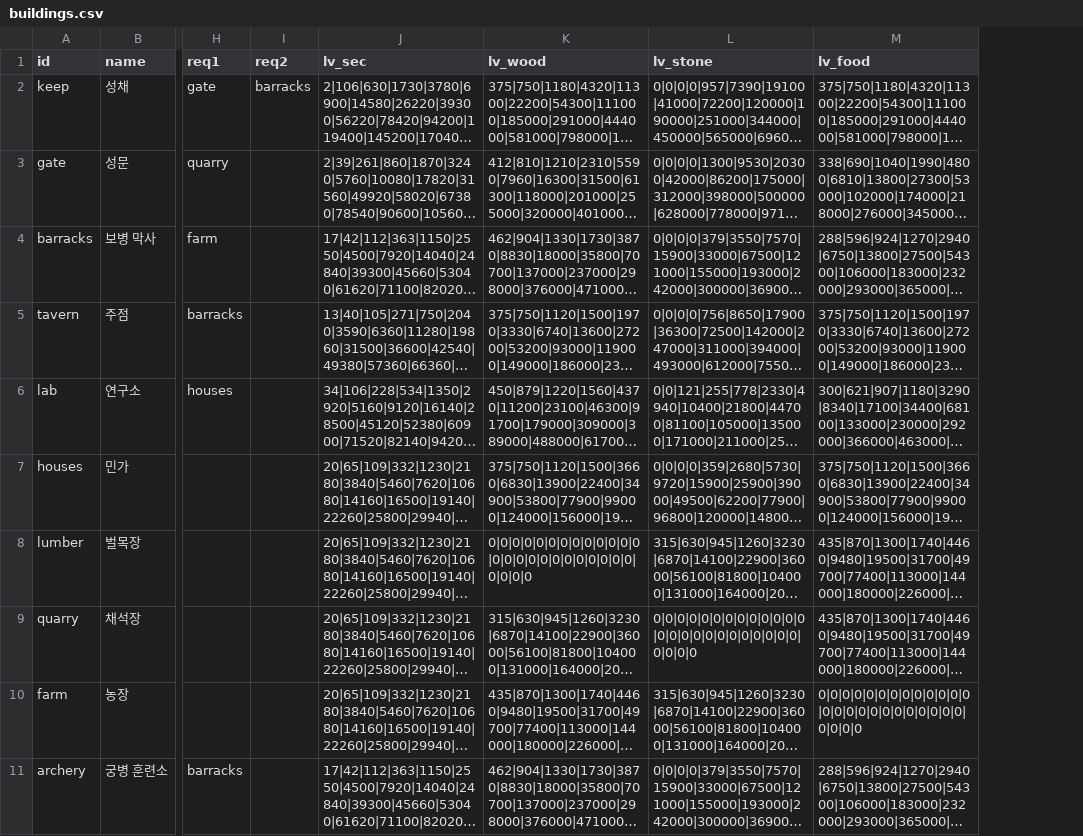
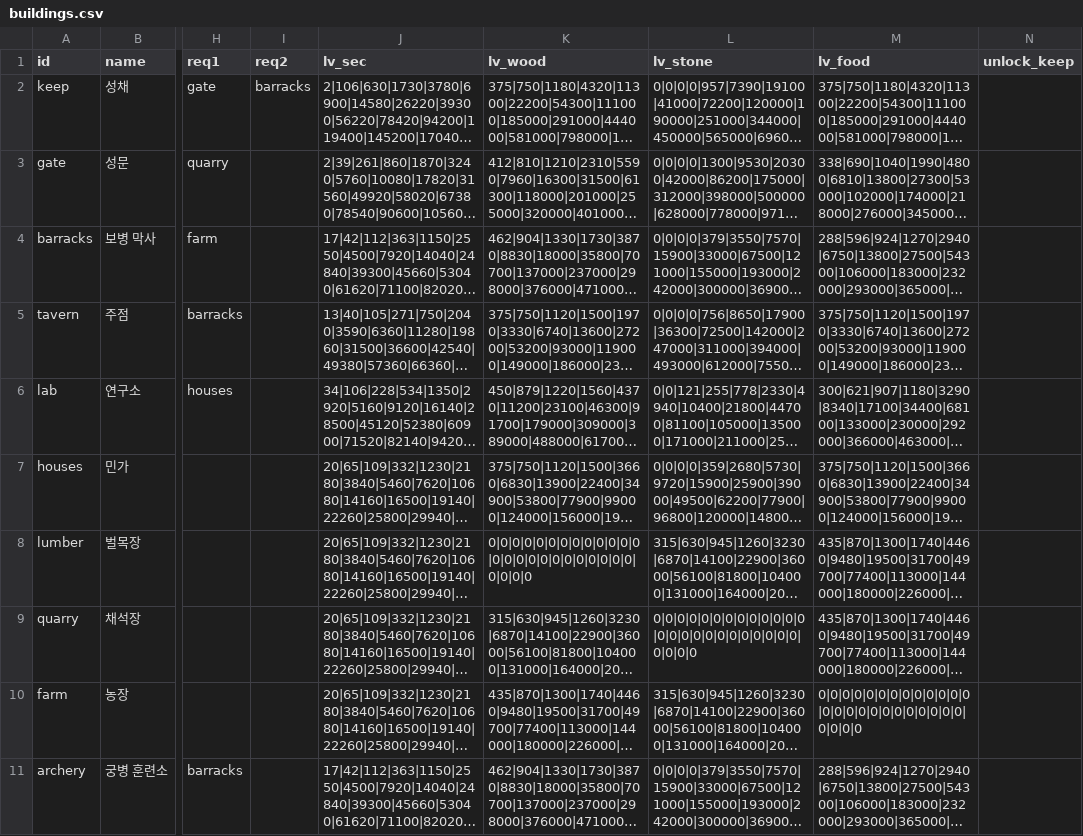
Before and after one commit to ILSEONG/CastleRPG, a CSV file: data/buildings.csv, drawn as a sheet; only a part is shown, gaps mark what is left out; long unchanged cells end in …; the diff covers the shown part only; the diff names each change by its address in the sheet, - before the commit and + after, or states it on an @@ line.

```diff
--- a/data/buildings.csv
+++ b/data/buildings.csv
+column N (unlock_keep), empty
```
Also changed, not shown: 5 added rows elsewhere in this file, data/config.csv, 25 other files.
